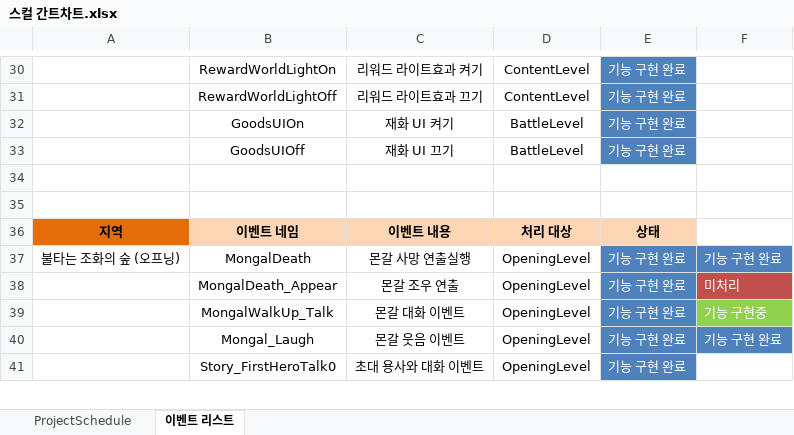
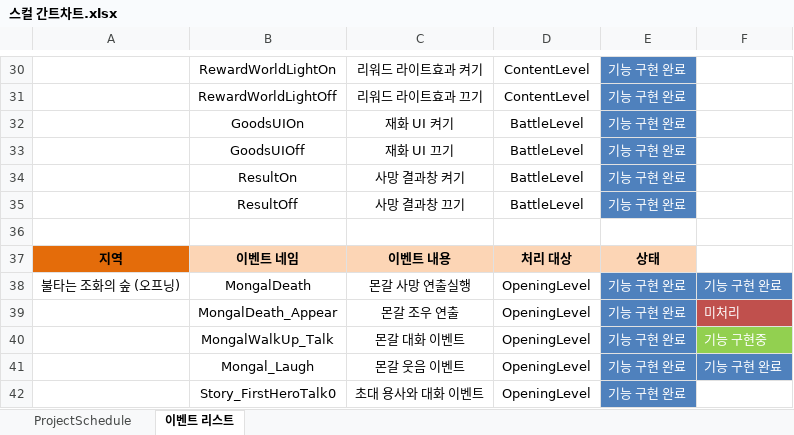
Before and after one commit to rudtlrdl96/DirecX_KKS, an Excel workbook: Project/Doc/스컬 간트차트.xlsx, sheet 이벤트 리스트, drawn as a sheet; only a part is shown, gaps mark what is left out; values as stored, in another font and other column widths than the file's, no borders; table styles not drawn; the diff names each change by its address in the sheet, - before the commit and + after, or states it on an @@ line.

Commit message:
김경식 : 간트차트 업데이트

```diff
--- a/Project/Doc/스컬 간트차트.xlsx (sheet 이벤트 리스트)
+++ b/Project/Doc/스컬 간트차트.xlsx (sheet 이벤트 리스트)
-row 34: (empty)
+row 34:  | ResultOn | 사망 결과창 켜기 | BattleLevel | 기능 구현 완료
-E34 fill: none
+E34 fill: #4F81BD
+row 35:  | ResultOff | 사망 결과창 끄기 | BattleLevel | 기능 구현 완료
```
